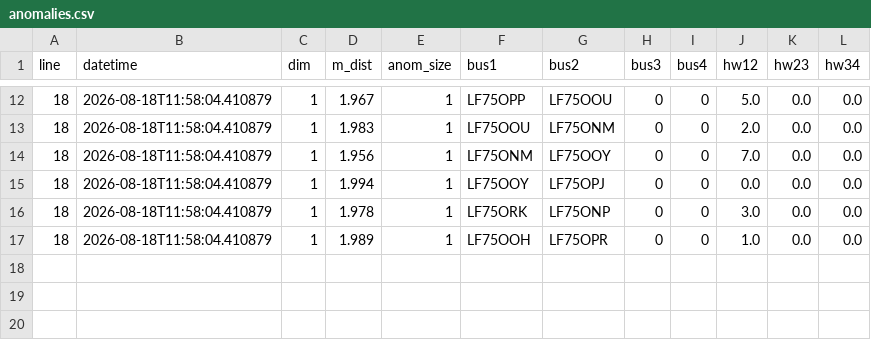
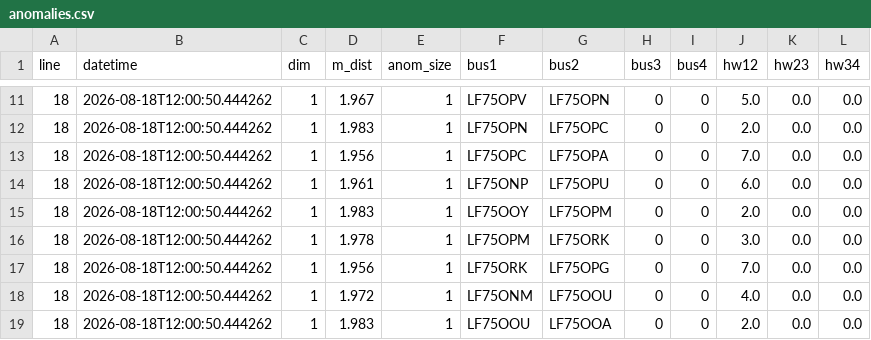
Before and after one commit to alejp1998/bus-headways-anom-detection, a CSV file: London/Data/Anomalies/anomalies.csv, drawn as a sheet; only a part is shown, gaps mark what is left out; the diff covers the shown part only.

```diff
--- a/London/Data/Anomalies/anomalies.csv
+++ b/London/Data/Anomalies/anomalies.csv
@@ -12,6 +11,9 @@ line,datetime,dim,m_dist,anom_size,bus1,bus2,bus3,bus4,hw12,hw23,hw34
-18,2026-08-18T11:58:04.410879,1,1.967,1,LF75OPP,LF75OOU,0,0,5.0,0.0,0.0
-18,2026-08-18T11:58:04.410879,1,1.983,1,LF75OOU,LF75ONM,0,0,2.0,0.0,0.0
-18,2026-08-18T11:58:04.410879,1,1.956,1,LF75ONM,LF75OOY,0,0,7.0,0.0,0.0
-18,2026-08-18T11:58:04.410879,1,1.994,1,LF75OOY,LF75OPJ,0,0,0.0,0.0,0.0
-18,2026-08-18T11:58:04.410879,1,1.978,1,LF75ORK,LF75ONP,0,0,3.0,0.0,0.0
-18,2026-08-18T11:58:04.410879,1,1.989,1,LF75OOH,LF75OPR,0,0,1.0,0.0,0.0
+18,2026-08-18T12:00:50.444262,1,1.967,1,LF75OPV,LF75OPN,0,0,5.0,0.0,0.0
+18,2026-08-18T12:00:50.444262,1,1.983,1,LF75OPN,LF75OPC,0,0,2.0,0.0,0.0
+18,2026-08-18T12:00:50.444262,1,1.956,1,LF75OPC,LF75OPA,0,0,7.0,0.0,0.0
+18,2026-08-18T12:00:50.444262,1,1.961,1,LF75ONP,LF75OPU,0,0,6.0,0.0,0.0
+18,2026-08-18T12:00:50.444262,1,1.983,1,LF75OOY,LF75OPM,0,0,2.0,0.0,0.0
+18,2026-08-18T12:00:50.444262,1,1.978,1,LF75OPM,LF75ORK,0,0,3.0,0.0,0.0
+18,2026-08-18T12:00:50.444262,1,1.956,1,LF75ORK,LF75OPG,0,0,7.0,0.0,0.0
+18,2026-08-18T12:00:50.444262,1,1.972,1,LF75ONM,LF75OOU,0,0,4.0,0.0,0.0
+18,2026-08-18T12:00:50.444262,1,1.983,1,LF75OOU,LF75OOA,0,0,2.0,0.0,0.0
```
Also changed, not shown: 1 removed row and 40 edited cells elsewhere in this file, London/Data/RealTime/buses_data_burst_cleaned.csv, London/Data/RealTime/headways_burst.csv, 3 other files.
